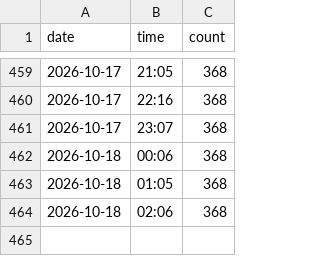
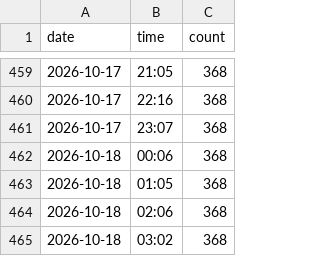
Before and after one commit to Rouge-Kikahito0922/data-store, a CSV file: data.csv, drawn as a sheet; only a part is shown, gaps mark what is left out; the diff names each change by its address in the sheet, - before the commit and + after, or states it on an @@ line.

```diff
--- a/data.csv
+++ b/data.csv
+row 465: 2026-10-18 | 03:02 | 368
```
